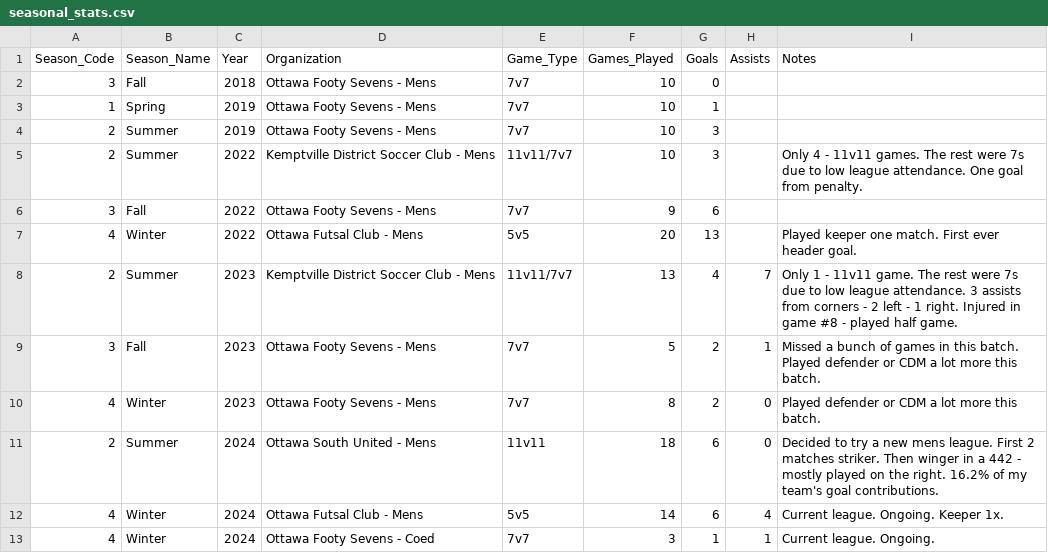
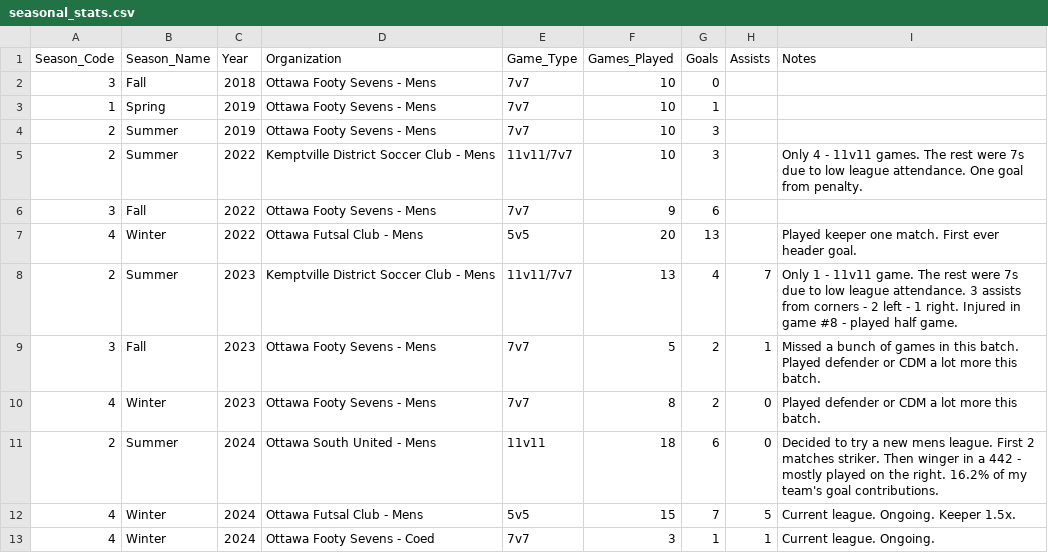
Before and after one commit to s-g-mo/mindovermatterfc, a CSV file: app/data/seasonal_stats.csv, drawn as a sheet.

```diff
--- a/app/data/seasonal_stats.csv
+++ b/app/data/seasonal_stats.csv
@@ -11,3 +11,3 @@ Season_Code,Season_Name,Year,Organization,Game_Type,Games_Played,Goals,Assists,N
 2, Summer, 2024, "Ottawa South United - Mens",             11v11,     18,  6, 0,Decided to try a new mens league. First 2 matches striker. Then winger in a 442 - mostly played on the right. 16.2% of my team's goal contributions.
-4, Winter, 2024, "Ottawa Futsal Club - Mens",              5v5,       14,  6, 4,Current league. Ongoing. Keeper 1x.
+4, Winter, 2024, "Ottawa Futsal Club - Mens",              5v5,       15,  7, 5,Current league. Ongoing. Keeper 1.5x.
 4, Winter, 2024, "Ottawa Footy Sevens - Coed",             7v7,        3,  1, 1,Current league. Ongoing.
```
Also changed, not shown: app/data/game_stats.csv.
